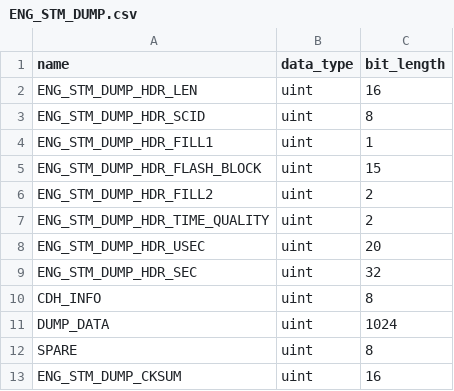
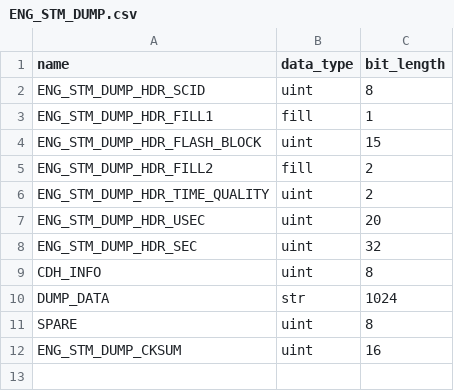
Before and after one commit to punch-mission/punchpipe, a CSV file: punchpipe/level0/defs/ENG_STM_DUMP.csv, drawn as a sheet.

```diff
--- a/punchpipe/level0/defs/ENG_STM_DUMP.csv
+++ b/punchpipe/level0/defs/ENG_STM_DUMP.csv
@@ -1,7 +1,6 @@
 name,data_type,bit_length
-ENG_STM_DUMP_HDR_LEN,uint,16
 ENG_STM_DUMP_HDR_SCID,uint,8
-ENG_STM_DUMP_HDR_FILL1,uint,1
+ENG_STM_DUMP_HDR_FILL1,fill,1
 ENG_STM_DUMP_HDR_FLASH_BLOCK,uint,15
-ENG_STM_DUMP_HDR_FILL2,uint,2
+ENG_STM_DUMP_HDR_FILL2,fill,2
 ENG_STM_DUMP_HDR_TIME_QUALITY,uint,2
@@ -10,3 +9,3 @@ ENG_STM_DUMP_HDR_SEC,uint,32
 CDH_INFO,uint,8
-DUMP_DATA,uint,1024
+DUMP_DATA,str,1024
 SPARE,uint,8
```
Also changed, not shown: punchpipe/level0/defs/ENG_COMSEC.csv, punchpipe/level0/defs/ENG_STM_DIAG.csv, 19 other files.
